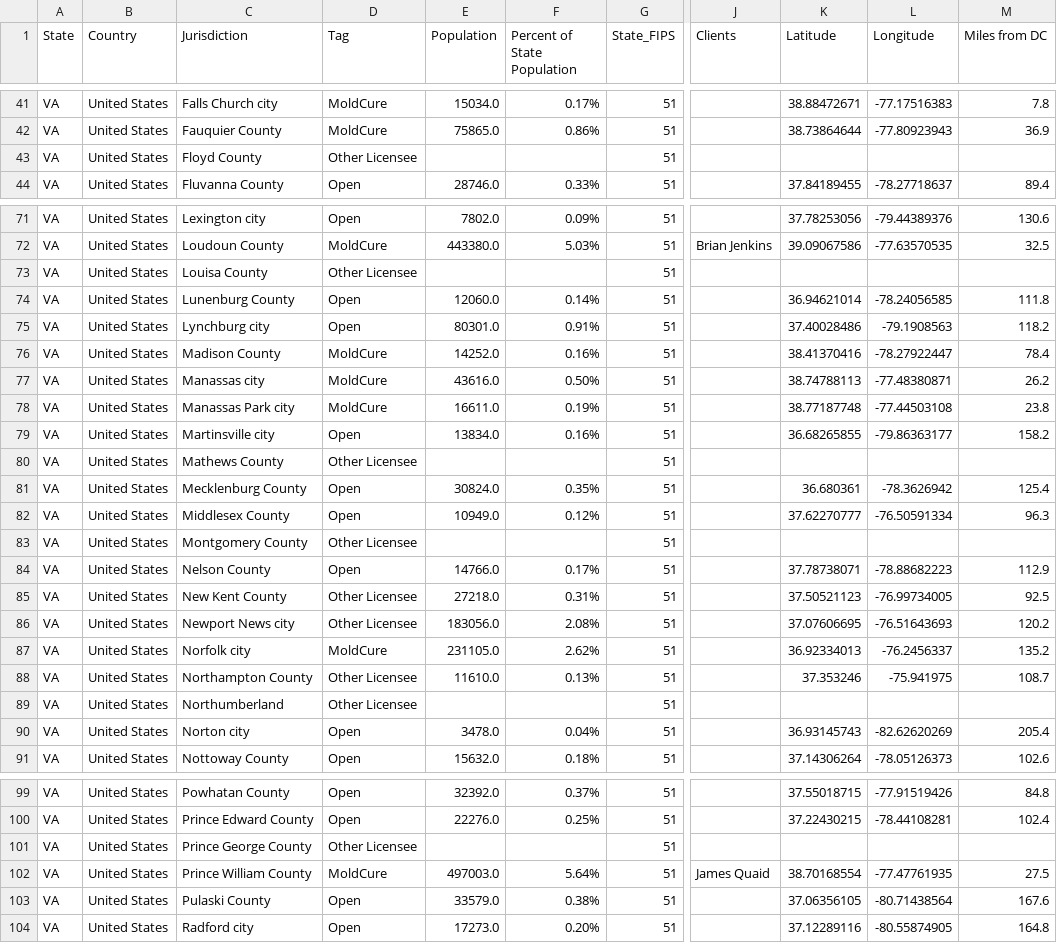
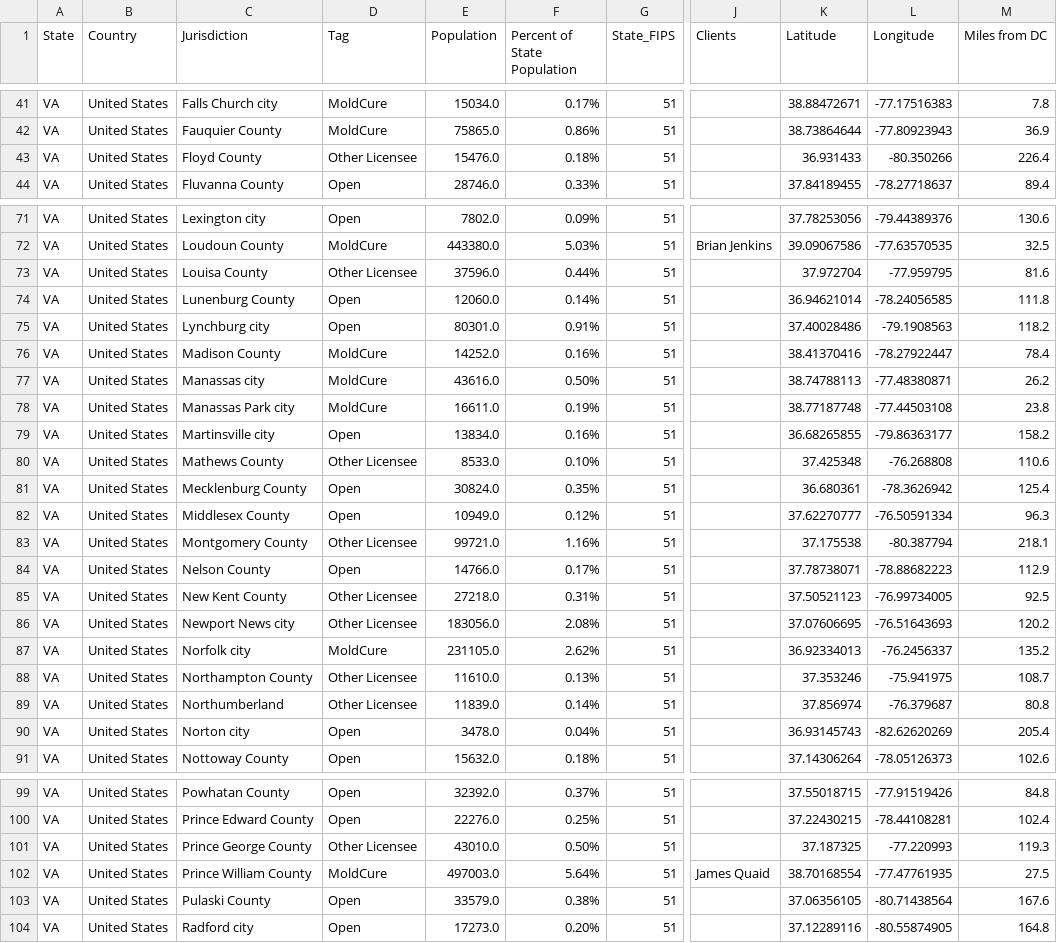
Before and after one commit to ambronnenkant-afk/Claude_Project, a CSV file: Geographic Reach-Grid view.csv, drawn as a sheet; only a part is shown, gaps mark what is left out; the diff names each change by its address in the sheet, - before the commit and + after, or states it on an @@ line.

```diff
--- a/Geographic Reach-Grid view.csv
+++ b/Geographic Reach-Grid view.csv
-E43 (Population): (empty)
+E43 (Population): 15476.0
-F43 (Percent of State Population): (empty)
+F43 (Percent of State Population): 0.18%
-K43 (Latitude): (empty)
+K43 (Latitude): 36.931433
-L43 (Longitude): (empty)
+L43 (Longitude): -80.350266
-M43 (Miles from DC): (empty)
+M43 (Miles from DC): 226.4
-E73 (Population): (empty)
+E73 (Population): 37596.0
-F73 (Percent of State Population): (empty)
+F73 (Percent of State Population): 0.44%
-K73 (Latitude): (empty)
+K73 (Latitude): 37.972704
-L73 (Longitude): (empty)
+L73 (Longitude): -77.959795
-M73 (Miles from DC): (empty)
+M73 (Miles from DC): 81.6
-E80 (Population): (empty)
+E80 (Population): 8533.0
-F80 (Percent of State Population): (empty)
+F80 (Percent of State Population): 0.10%
-K80 (Latitude): (empty)
+K80 (Latitude): 37.425348
-L80 (Longitude): (empty)
+L80 (Longitude): -76.268808
-M80 (Miles from DC): (empty)
+M80 (Miles from DC): 110.6
-E83 (Population): (empty)
+E83 (Population): 99721.0
-F83 (Percent of State Population): (empty)
+F83 (Percent of State Population): 1.16%
-K83 (Latitude): (empty)
+K83 (Latitude): 37.175538
-L83 (Longitude): (empty)
+L83 (Longitude): -80.387794
-M83 (Miles from DC): (empty)
+M83 (Miles from DC): 218.1
-E89 (Population): (empty)
+E89 (Population): 11839.0
-F89 (Percent of State Population): (empty)
+F89 (Percent of State Population): 0.14%
-K89 (Latitude): (empty)
+K89 (Latitude): 37.856974
-L89 (Longitude): (empty)
+L89 (Longitude): -76.379687
-M89 (Miles from DC): (empty)
+M89 (Miles from DC): 80.8
-E101 (Population): (empty)
+E101 (Population): 43010.0
-F101 (Percent of State Population): (empty)
+F101 (Percent of State Population): 0.50%
-K101 (Latitude): (empty)
+K101 (Latitude): 37.187325
-L101 (Longitude): (empty)
+L101 (Longitude): -77.220993
-M101 (Miles from DC): (empty)
+M101 (Miles from DC): 119.3
```
